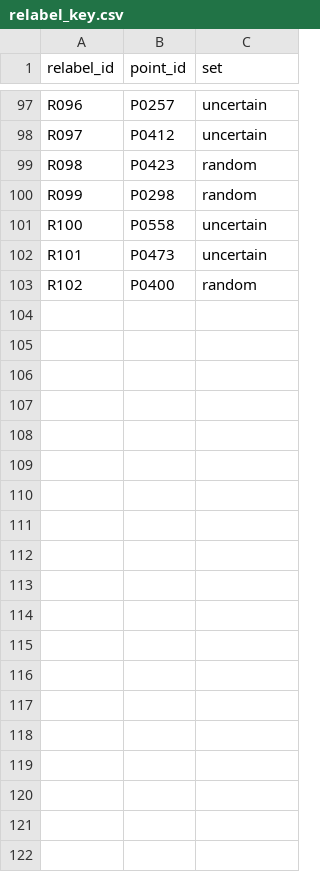
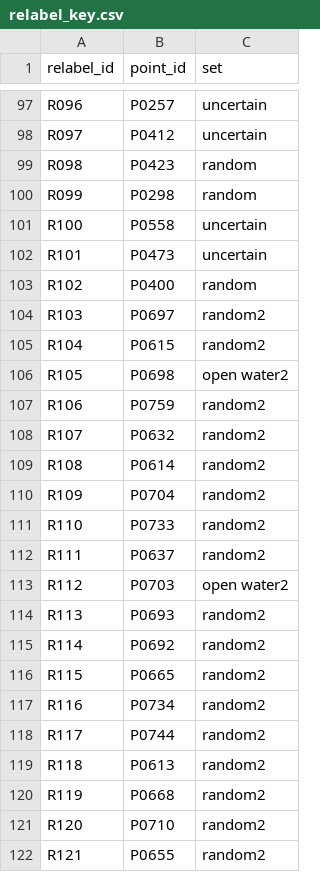
Before and after one commit to sruthi-swathandran/geospatial-portfolio, a CSV file: 01-sentinel1-flood-extent/results/validation/second/relabel_key.csv, drawn as a sheet; only a part is shown, gaps mark what is left out; the diff covers the shown part only; the diff names each change by its address in the sheet, - before the commit and + after, or states it on an @@ line.

```diff
--- a/01-sentinel1-flood-extent/results/validation/second/relabel_key.csv
+++ b/01-sentinel1-flood-extent/results/validation/second/relabel_key.csv
+row 104: R103 | P0697 | random2
+row 105: R104 | P0615 | random2
+row 106: R105 | P0698 | open water2
+row 107: R106 | P0759 | random2
+row 108: R107 | P0632 | random2
+row 109: R108 | P0614 | random2
+row 110: R109 | P0704 | random2
+row 111: R110 | P0733 | random2
+row 112: R111 | P0637 | random2
+row 113: R112 | P0703 | open water2
+row 114: R113 | P0693 | random2
+row 115: R114 | P0692 | random2
+row 116: R115 | P0665 | random2
+row 117: R116 | P0734 | random2
+row 118: R117 | P0744 | random2
+row 119: R118 | P0613 | random2
+row 120: R119 | P0668 | random2
+row 121: R120 | P0710 | random2
+row 122: R121 | P0655 | random2
```
Also changed, not shown: 29 added rows elsewhere in this file, 01-sentinel1-flood-extent/results/validation/sample/labels.csv, 01-sentinel1-flood-extent/results/validation/sample/screened_out.csv, 24 other files.
